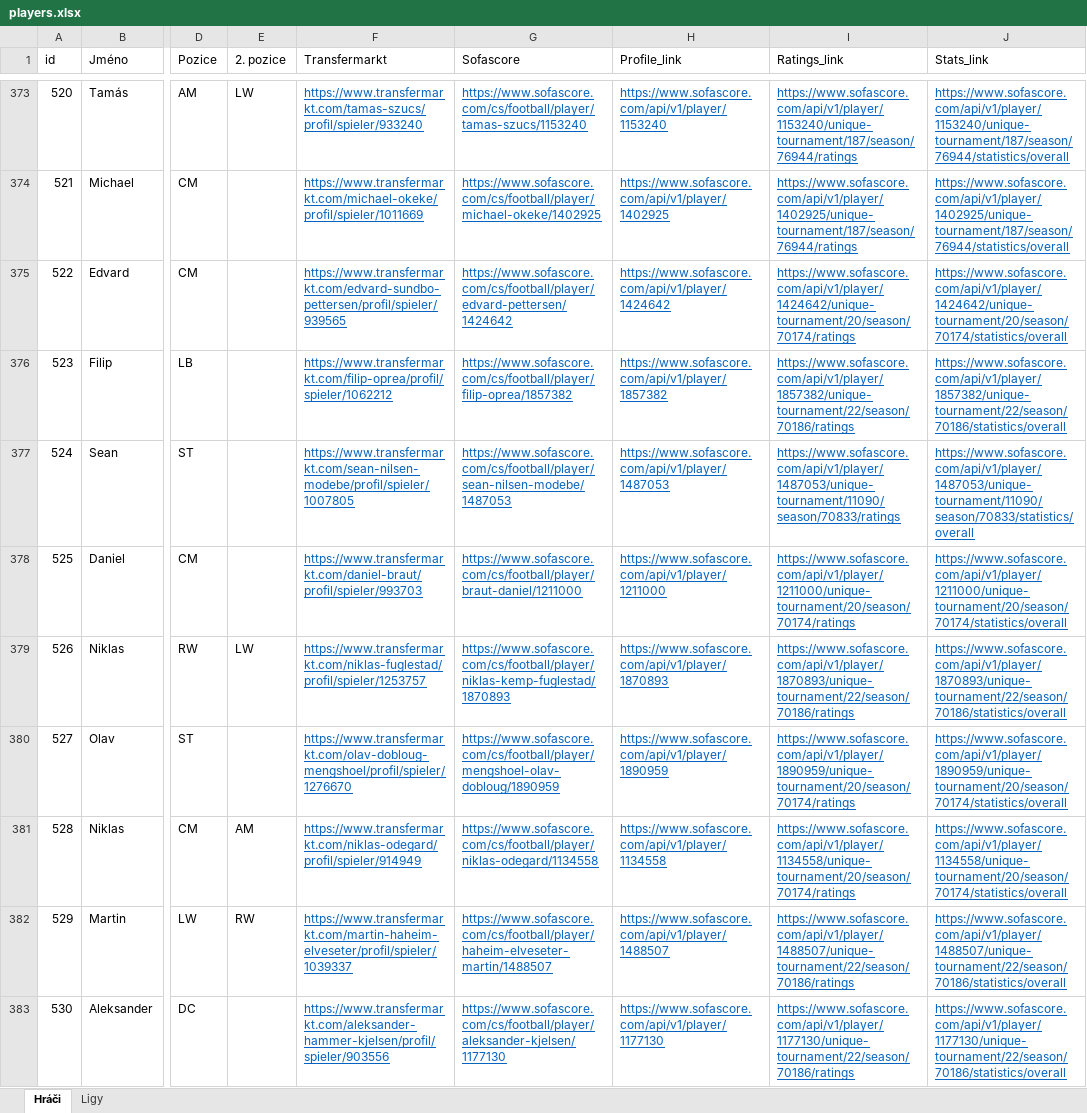
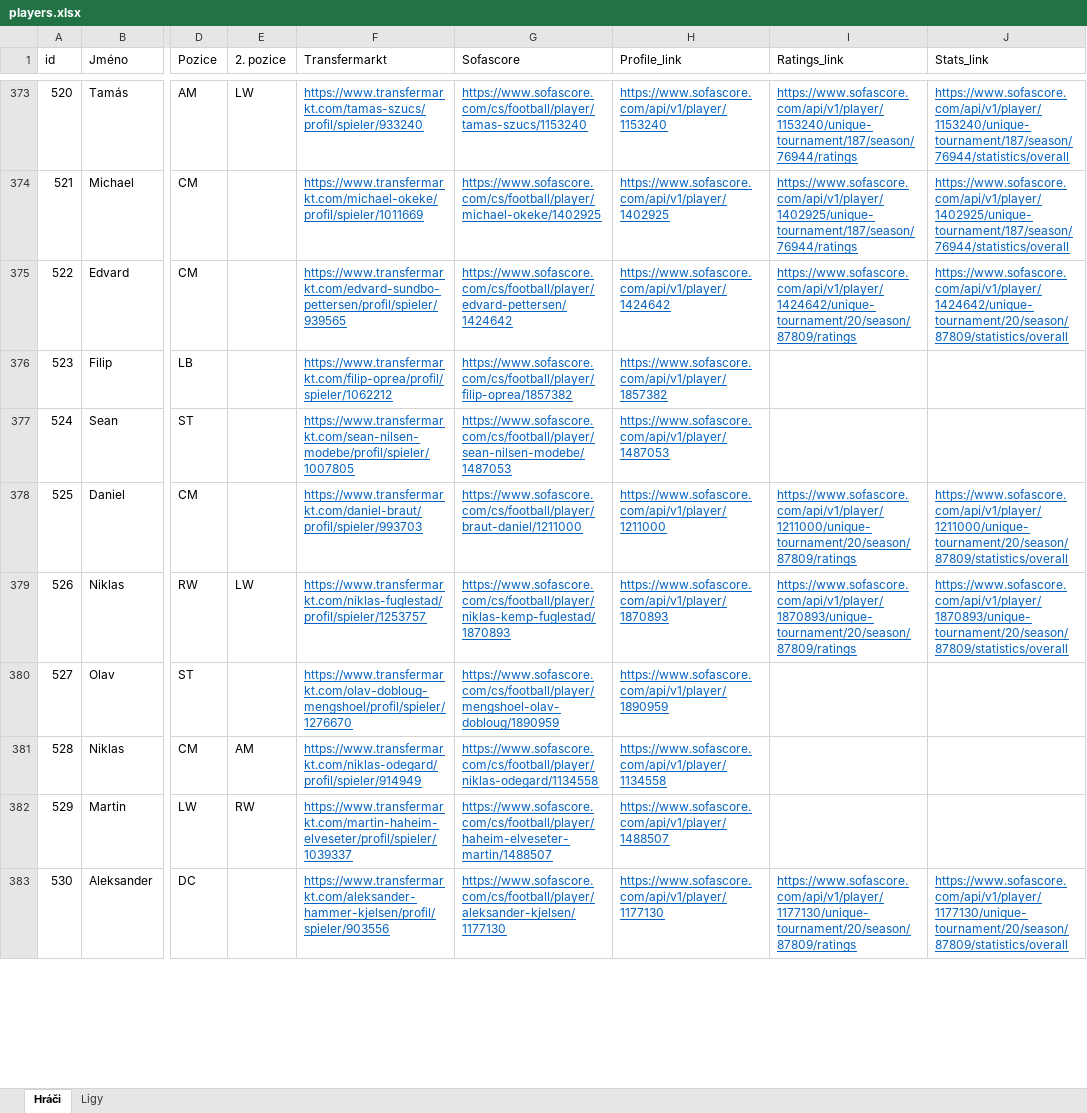
Before and after one commit to PetrMelicharik/fmscoutscz, an Excel workbook: players.xlsx, sheet Hráči, drawn as a sheet; only a part is shown, gaps mark what is left out; values as stored, in another font and other column widths than the file's, no borders; table styles not drawn; the diff covers the shown part only; the diff names each change by its address in the sheet, - before the commit and + after, or states it on an @@ line.

```diff
--- a/players.xlsx (sheet Hráči)
+++ b/players.xlsx (sheet Hráči)
-I375 (Ratings_link): https://www.sofascore.com/api/v1/player/1424642/unique-tournament/20/season/70174/ratings
+I375 (Ratings_link): https://www.sofascore.com/api/v1/player/1424642/unique-tournament/20/season/87809/ratings
-J375 (Stats_link): https://www.sofascore.com/api/v1/player/1424642/unique-tournament/20/season/70174/statistics/overall
+J375 (Stats_link): https://www.sofascore.com/api/v1/player/1424642/unique-tournament/20/season/87809/statistics/overall
-I376 (Ratings_link): https://www.sofascore.com/api/v1/player/1857382/unique-tournament/22/season/70186/ratings
+I376 (Ratings_link): (empty)
-J376 (Stats_link): https://www.sofascore.com/api/v1/player/1857382/unique-tournament/22/season/70186/statistics/overall
+J376 (Stats_link): (empty)
-I377 (Ratings_link): https://www.sofascore.com/api/v1/player/1487053/unique-tournament/11090/season/70833/ratings
+I377 (Ratings_link): (empty)
-J377 (Stats_link): https://www.sofascore.com/api/v1/player/1487053/unique-tournament/11090/season/70833/statistics/overall
+J377 (Stats_link): (empty)
-I378 (Ratings_link): https://www.sofascore.com/api/v1/player/1211000/unique-tournament/20/season/70174/ratings
+I378 (Ratings_link): https://www.sofascore.com/api/v1/player/1211000/unique-tournament/20/season/87809/ratings
-J378 (Stats_link): https://www.sofascore.com/api/v1/player/1211000/unique-tournament/20/season/70174/statistics/overall
+J378 (Stats_link): https://www.sofascore.com/api/v1/player/1211000/unique-tournament/20/season/87809/statistics/overall
-I379 (Ratings_link): https://www.sofascore.com/api/v1/player/1870893/unique-tournament/22/season/70186/ratings
+I379 (Ratings_link): https://www.sofascore.com/api/v1/player/1870893/unique-tournament/20/season/87809/ratings
-J379 (Stats_link): https://www.sofascore.com/api/v1/player/1870893/unique-tournament/22/season/70186/statistics/overall
+J379 (Stats_link): https://www.sofascore.com/api/v1/player/1870893/unique-tournament/20/season/87809/statistics/overall
-I380 (Ratings_link): https://www.sofascore.com/api/v1/player/1890959/unique-tournament/20/season/70174/ratings
+I380 (Ratings_link): (empty)
-J380 (Stats_link): https://www.sofascore.com/api/v1/player/1890959/unique-tournament/20/season/70174/statistics/overall
+J380 (Stats_link): (empty)
-I381 (Ratings_link): https://www.sofascore.com/api/v1/player/1134558/unique-tournament/20/season/70174/ratings
+I381 (Ratings_link): (empty)
-J381 (Stats_link): https://www.sofascore.com/api/v1/player/1134558/unique-tournament/20/season/70174/statistics/overall
+J381 (Stats_link): (empty)
-I382 (Ratings_link): https://www.sofascore.com/api/v1/player/1488507/unique-tournament/22/season/70186/ratings
+I382 (Ratings_link): (empty)
-J382 (Stats_link): https://www.sofascore.com/api/v1/player/1488507/unique-tournament/22/season/70186/statistics/overall
+J382 (Stats_link): (empty)
-I383 (Ratings_link): https://www.sofascore.com/api/v1/player/1177130/unique-tournament/22/season/70186/ratings
+I383 (Ratings_link): https://www.sofascore.com/api/v1/player/1177130/unique-tournament/20/season/87809/ratings
-J383 (Stats_link): https://www.sofascore.com/api/v1/player/1177130/unique-tournament/22/season/70186/statistics/overall
+J383 (Stats_link): https://www.sofascore.com/api/v1/player/1177130/unique-tournament/20/season/87809/statistics/overall
```
Also changed, not shown: 2 added rows and 80 edited cells elsewhere in this sheet, players_profiles.xlsx, players_ratings.xlsx, 1 other file.
